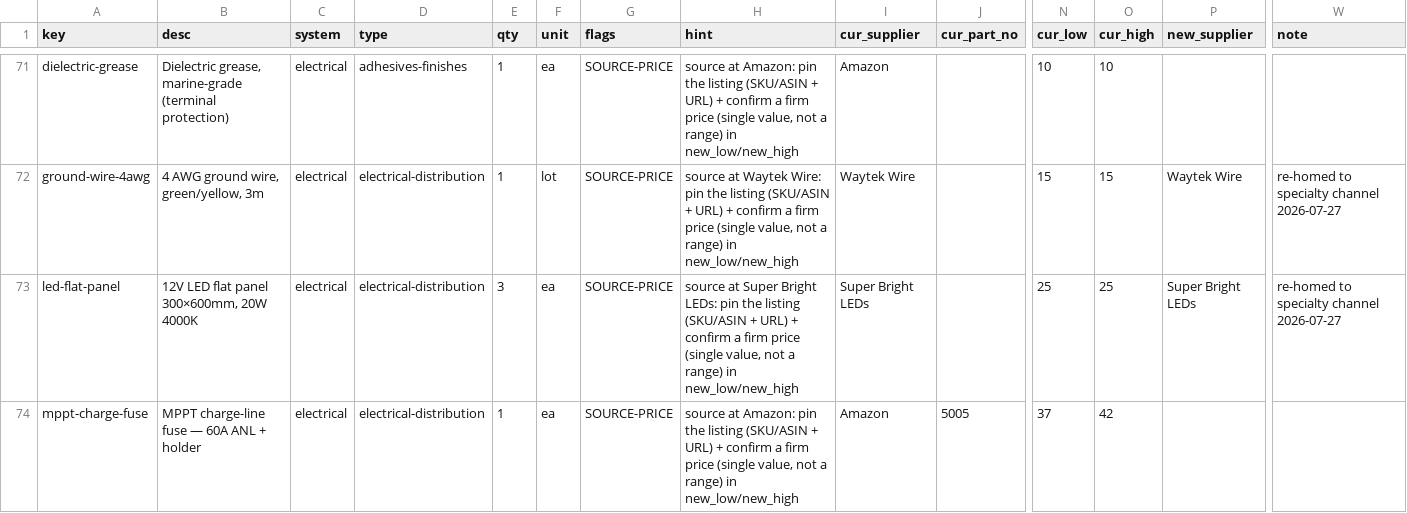
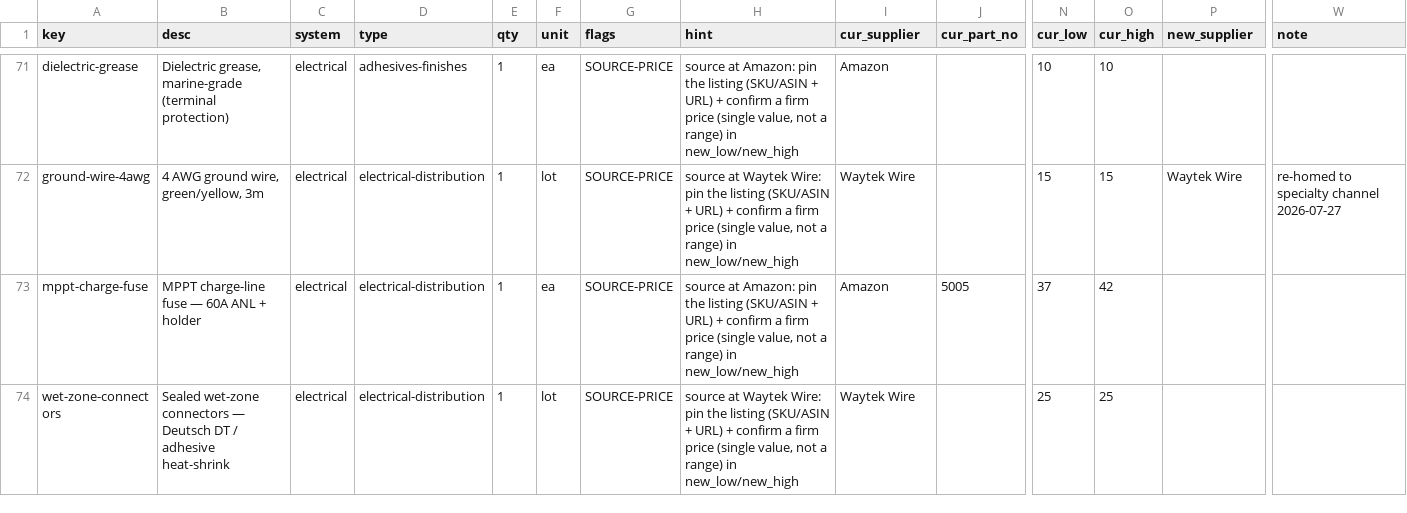
Before and after one commit to alvinr/tbs, a CSV file: parts-worklist.csv, drawn as a sheet; only a part is shown, gaps mark what is left out; the shorter side is filled out with more unchanged rows; rows hold the shown columns only; the diff covers the shown part only; the diff names each change by its address in the sheet, - before the commit and + after, or states it on an @@ line.

```diff
--- a/parts-worklist.csv
+++ b/parts-worklist.csv
-row 73: led-flat-panel | 12V LED flat panel 300×600mm, 20W 4000K | electrical | electrical-distribution | 3 | ea | SOURCE-PRICE | source at Super Bright LEDs: pin the listing (SKU/ASIN + URL) + confirm a firm price (single value, not a range) in new_low/new_high | Super Bright LEDs |  | 25 | 25 | Super Bright LEDs | re-homed to specialty channel 2026-07-27
```
Also changed, not shown: 1 removed row elsewhere in this file, 7 other files.
